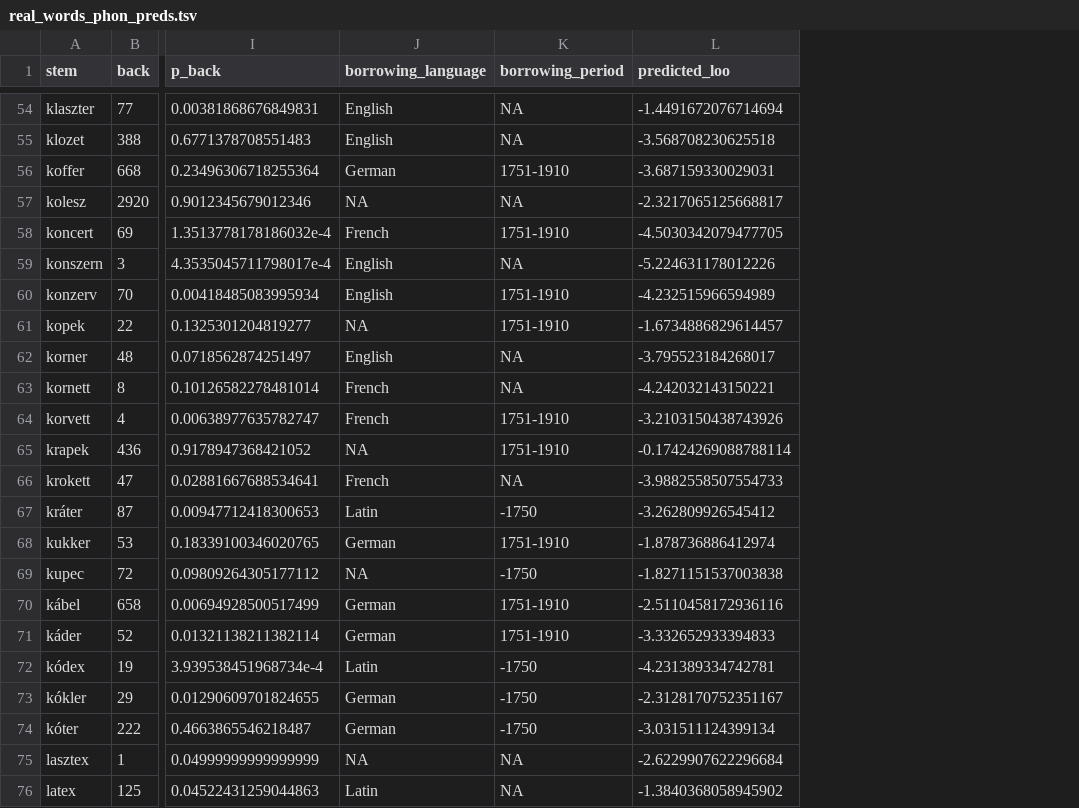
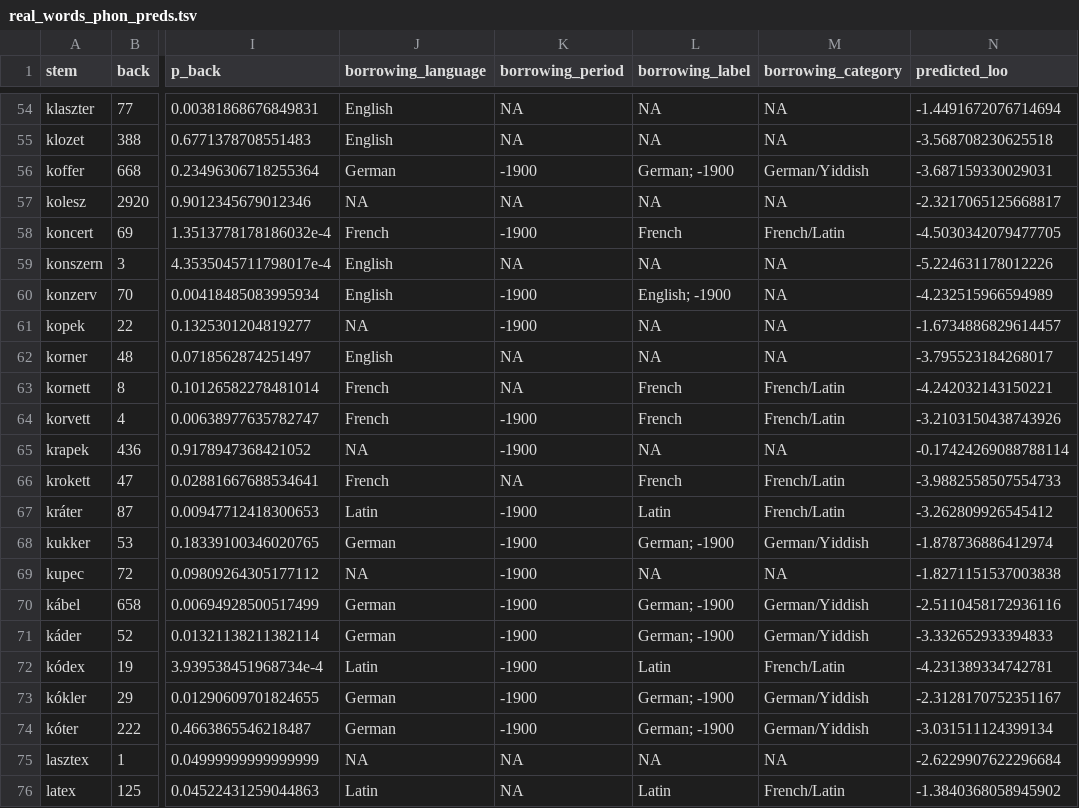
Before and after one commit to petyaracz/Racz2027vh, a TSV file: dat/real_words_phon_preds.tsv, drawn as a sheet; only a part is shown, gaps mark what is left out; the diff covers the shown part only; the diff names each change by its address in the sheet, - before the commit and + after, or states it on an @@ line.

```diff
--- a/dat/real_words_phon_preds.tsv
+++ b/dat/real_words_phon_preds.tsv
+column L (borrowing_label), rows 54-76: NA | NA | German; -1900 | NA | French | NA | English; -1900 | NA | NA | French | French | NA | French | Latin | German; -1900 | NA | German; -1900 | German; -1900 | Latin | German; -1900 | German; -1900 | NA | Latin
+column M (borrowing_category), rows 54-76: NA | NA | German/Yiddish | NA | French/Latin | NA | NA | NA | NA | French/Latin | French/Latin | NA | French/Latin | French/Latin | German/Yiddish | NA | German/Yiddish | German/Yiddish | French/Latin | German/Yiddish | German/Yiddish | NA | French/Latin
-K56 (borrowing_period): 1751-1910
+K56 (borrowing_period): -1900
-K58 (borrowing_period): 1751-1910
+K58 (borrowing_period): -1900
-K60:K61 (borrowing_period): 1751-1910
+K60:K61 (borrowing_period): -1900
-K64:K65 (borrowing_period): 1751-1910
+K64:K65 (borrowing_period): -1900
-K67 (borrowing_period): -1750
+K67 (borrowing_period): -1900
-K68 (borrowing_period): 1751-1910
+K68 (borrowing_period): -1900
-K69 (borrowing_period): -1750
+K69 (borrowing_period): -1900
-K70:K71 (borrowing_period): 1751-1910
+K70:K71 (borrowing_period): -1900
-K72:K74 (borrowing_period): -1750
+K72:K74 (borrowing_period): -1900
```
Also changed, not shown: 98 edited cells elsewhere in this file, dat/dzsungel.tsv, dat/real_words_both_preds.tsv, 20 other files.
